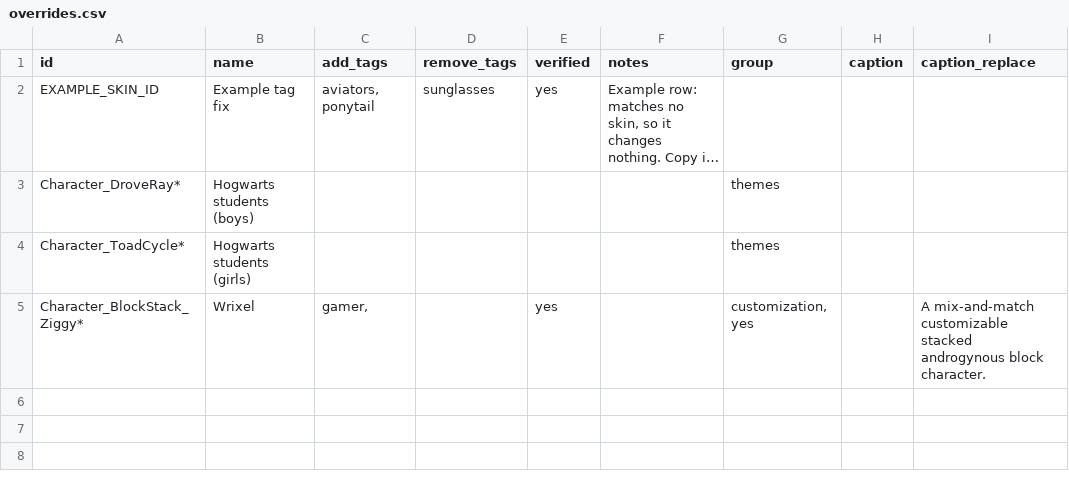
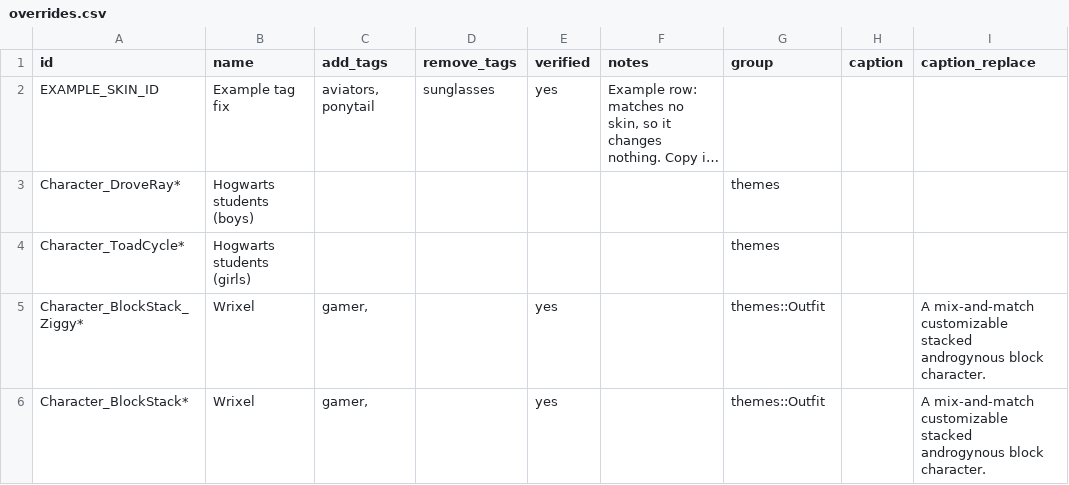
Before and after one commit to MidMeantime/tagged-FN-db, a CSV file: data/overrides.csv, drawn as a sheet; long unchanged cells end in ….

Commit message:
Update overrides.csv

```diff
--- a/data/overrides.csv
+++ b/data/overrides.csv
@@ -4,2 +4,3 @@ Character_DroveRay*,Hogwarts students (boys),,,,,themes,,
 Character_ToadCycle*,Hogwarts students (girls),,,,,themes,,
-Character_BlockStack_Ziggy*,Wrixel,"gamer, ",,yes,,"customization, yes",,A mix-and-match customizable stacked androgynous block character.
+Character_BlockStack_Ziggy*,Wrixel,"gamer, ",,yes,,themes::Outfit,,A mix-and-match customizable stacked androgynous block character.
+Character_BlockStack*,Wrixel,"gamer, ",,yes,,themes::Outfit,,A mix-and-match customizable stacked androgynous block character.
```
